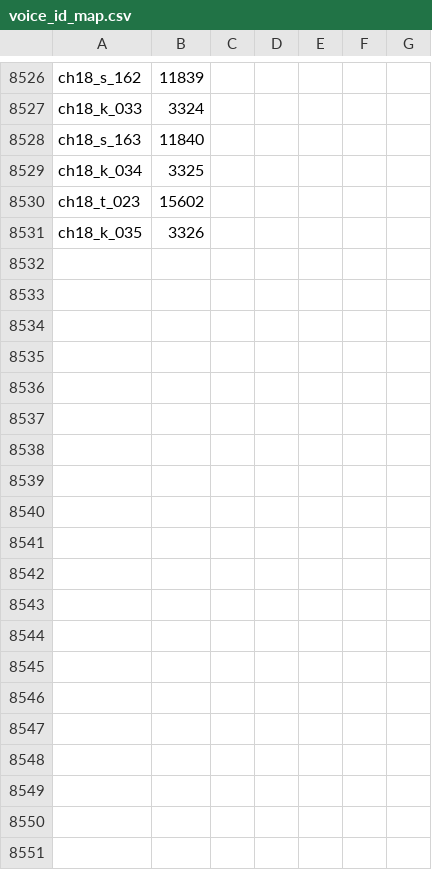
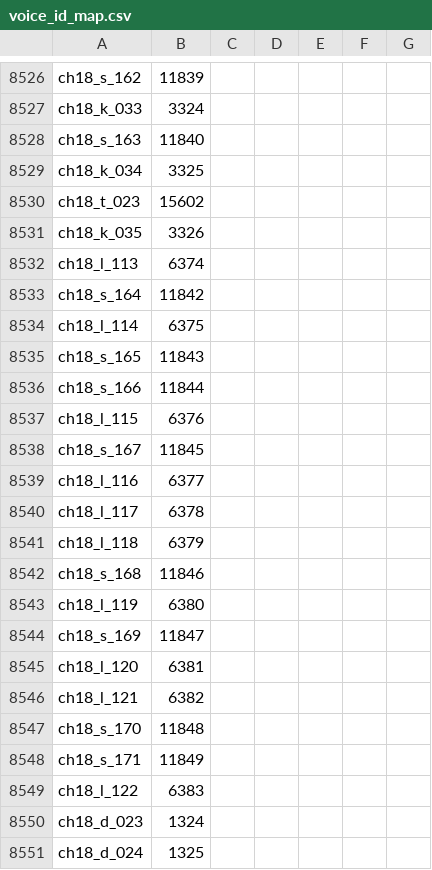
Before and after one commit to timeasoff/Zero-no-Tsukaima-1-RenPy, a CSV file: references/voice_id_map.csv, drawn as a sheet; only a part is shown, gaps mark what is left out; the diff covers the shown part only; the diff names each change by its address in the sheet, - before the commit and + after, or states it on an @@ line.

Commit message:
Port chapter 18 part 3 (scenes 714-723)
47 strings, 44 voices + ogg, JA/RU tl, 2 menus. Ch18 part2 audit fixes applied. All checks OK.

```diff
--- a/references/voice_id_map.csv
+++ b/references/voice_id_map.csv
+row 8532: ch18_l_113 | 6374
+row 8533: ch18_s_164 | 11842
+row 8534: ch18_l_114 | 6375
+row 8535: ch18_s_165 | 11843
+row 8536: ch18_s_166 | 11844
+row 8537: ch18_l_115 | 6376
+row 8538: ch18_s_167 | 11845
+row 8539: ch18_l_116 | 6377
+row 8540: ch18_l_117 | 6378
+row 8541: ch18_l_118 | 6379
+row 8542: ch18_s_168 | 11846
+row 8543: ch18_l_119 | 6380
+row 8544: ch18_s_169 | 11847
+row 8545: ch18_l_120 | 6381
+row 8546: ch18_l_121 | 6382
+row 8547: ch18_s_170 | 11848
+row 8548: ch18_s_171 | 11849
+row 8549: ch18_l_122 | 6383
+row 8550: ch18_d_023 | 1324
+row 8551: ch18_d_024 | 1325
```
Also changed, not shown: 22 added rows elsewhere in this file, 17 other files.
